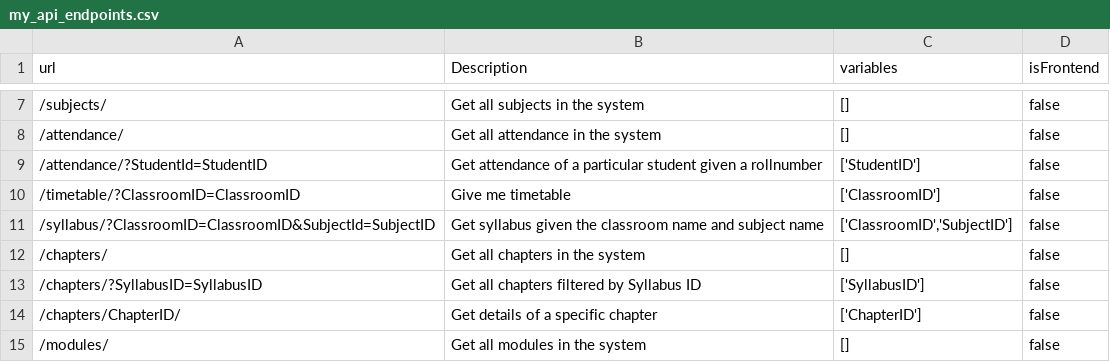
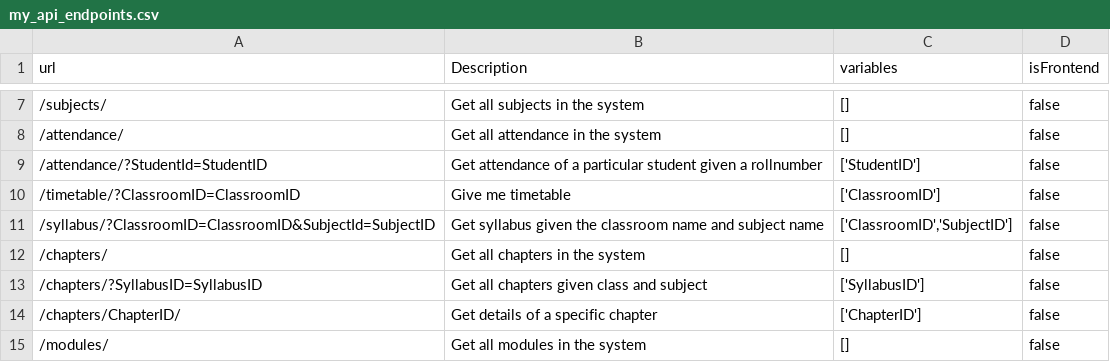
Before and after one commit to Ganesh-P03/InvokEd, a CSV file: AIEngine/my_api_endpoints.csv, drawn as a sheet; only a part is shown, gaps mark what is left out.

```diff
--- a/AIEngine/my_api_endpoints.csv
+++ b/AIEngine/my_api_endpoints.csv
@@ -12,3 +12,3 @@ url,Description,variables,isFrontend
 "/chapters/","Get all chapters in the system","[]",false
-"/chapters/?SyllabusID=SyllabusID","Get all chapters filtered by Syllabus ID","['SyllabusID']",false
+"/chapters/?SyllabusID=SyllabusID","Get all chapters given class and subject","['SyllabusID']",false
 "/chapters/ChapterID/","Get details of a specific chapter","['ChapterID']",false
```
Also changed, not shown: 6 other files.
